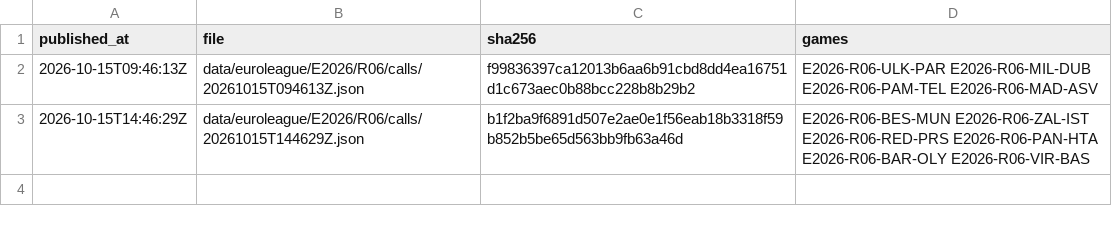
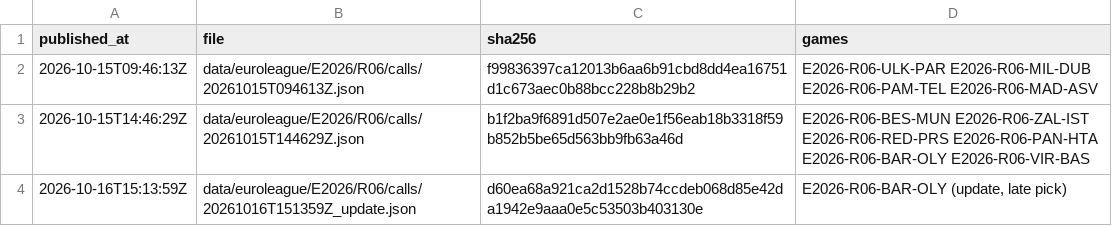
Before and after one commit to oddsoreven/oddsoreven, a CSV file: data/ledger.csv, drawn as a sheet.

Commit message:
EuroLeague E2026 R6: update BAR-OLY 2026-10-16T15:13:59Z
Total moved to a pick
SHA-256 d60ea68a921ca2d1528b74ccdeb068d85e42da1942e9aaa0e5c53503b403130e  data/euroleague/E2026/R06/calls/20261016T151359Z_update.json

```diff
--- a/data/ledger.csv
+++ b/data/ledger.csv
@@ -3 +3,2 @@ published_at,file,sha256,games
 2026-10-15T14:46:29Z,data/euroleague/E2026/R06/calls/20261015T144629Z.json,b1f2ba9f6891d507e2ae0e1f56eab18b3318f59b852b5be65d563bb9fb63a46d,E2026-R06-BES-MUN E2026-R06-ZAL-IST E2026-R06-RED-PRS E2026-R06-PAN-HTA E2026-R06-BAR-OLY E2026-R06-VIR-BAS
+2026-10-16T15:13:59Z,data/euroleague/E2026/R06/calls/20261016T151359Z_update.json,d60ea68a921ca2d1528b74ccdeb068d85e42da1942e9aaa0e5c53503b403130e,"E2026-R06-BAR-OLY (update, late pick)"
```
Also changed, not shown: 12 other files.
